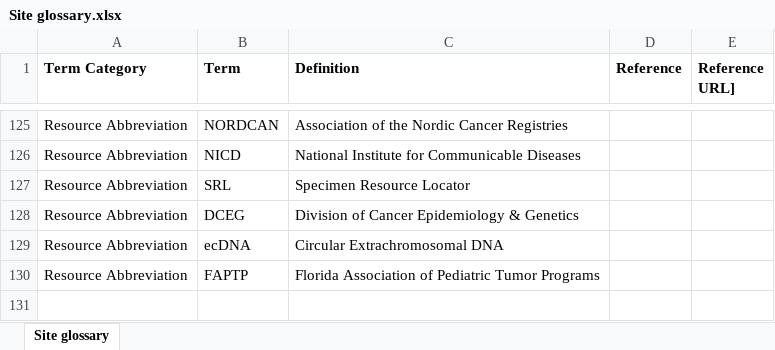
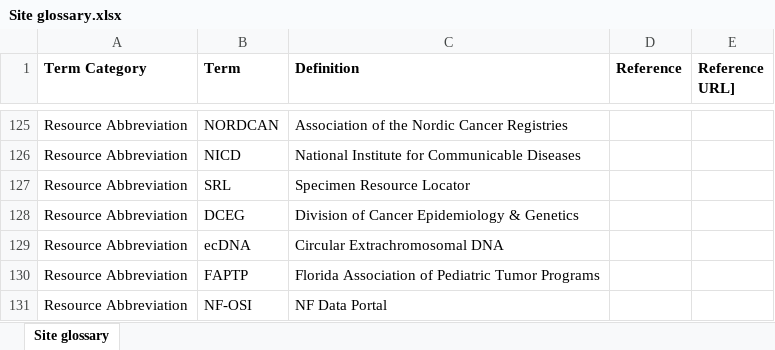
Before and after one commit to CBIIT/CCDC-ETL, an Excel workbook: data_files/Site glossary.xlsx, sheet Site glossary, drawn as a sheet; only a part is shown, gaps mark what is left out; values as stored, in another font and other column widths than the file's, no borders; the diff names each change by its address in the sheet, - before the commit and + after, or states it on an @@ line.

Commit message:
Updated 1.5.7 site glossary

```diff
--- a/data_files/Site glossary.xlsx (sheet Site glossary)
+++ b/data_files/Site glossary.xlsx (sheet Site glossary)
+row 131: Resource Abbreviation | NF-OSI | NF Data Portal
```
